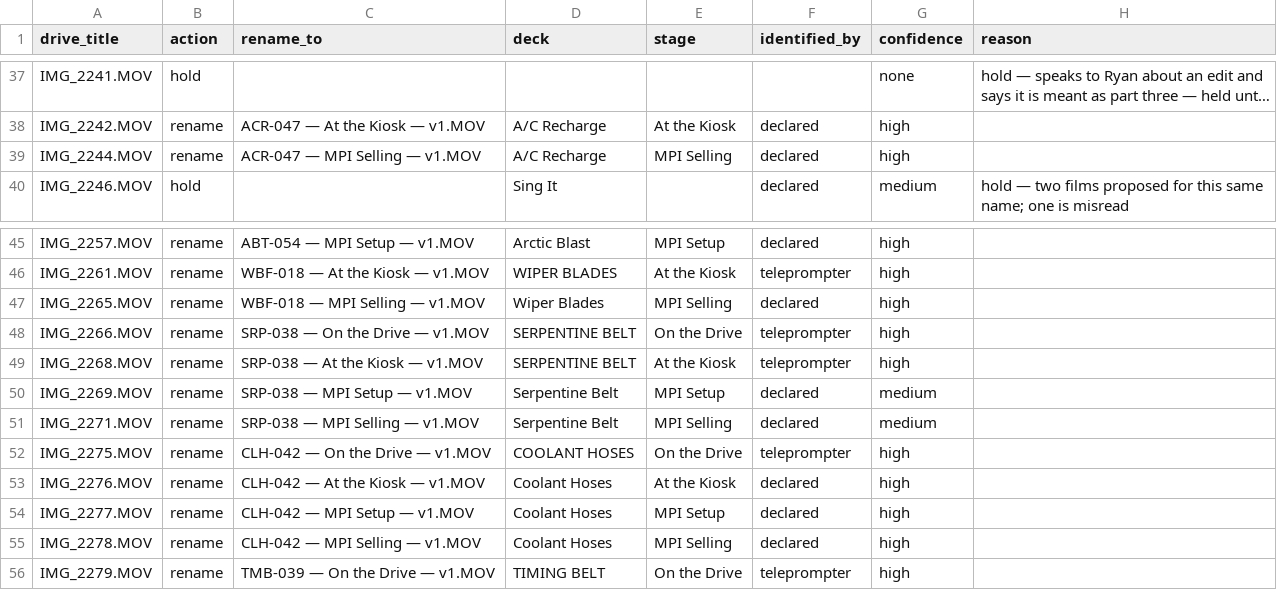
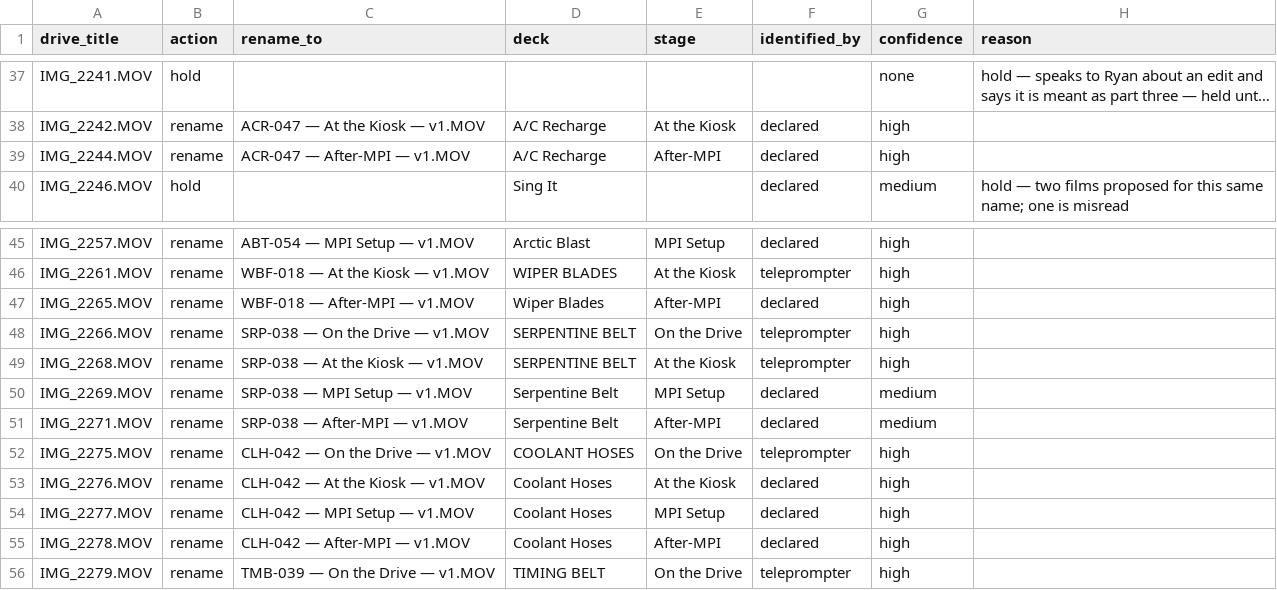
Before and after one commit to ryankelly77/ediagd, a CSV file: reports/dropzone-rename-plan.csv, drawn as a sheet; only a part is shown, gaps mark what is left out; long unchanged cells end in …; the diff covers the shown part only.

```diff
--- a/reports/dropzone-rename-plan.csv
+++ b/reports/dropzone-rename-plan.csv
@@ -38,3 +38,3 @@ drive_title,action,rename_to,deck,stage,identified_by,confidence,reason
 "IMG_2242.MOV","rename","ACR-047 — At the Kiosk — v1.MOV","A/C Recharge","At the Kiosk","declared","high",""
-"IMG_2244.MOV","rename","ACR-047 — MPI Selling — v1.MOV","A/C Recharge","MPI Selling","declared","high",""
+"IMG_2244.MOV","rename","ACR-047 — After-MPI — v1.MOV","A/C Recharge","After-MPI","declared","high",""
 "IMG_2246.MOV","hold","","Sing It","","declared","medium","hold — two films proposed for this same name; one is misread"
@@ -46,3 +46,3 @@ drive_title,action,rename_to,deck,stage,identified_by,confidence,reason
 "IMG_2261.MOV","rename","WBF-018 — At the Kiosk — v1.MOV","WIPER BLADES","At the Kiosk","teleprompter","high",""
-"IMG_2265.MOV","rename","WBF-018 — MPI Selling — v1.MOV","Wiper Blades","MPI Selling","declared","high",""
+"IMG_2265.MOV","rename","WBF-018 — After-MPI — v1.MOV","Wiper Blades","After-MPI","declared","high",""
 "IMG_2266.MOV","rename","SRP-038 — On the Drive — v1.MOV","SERPENTINE BELT","On the Drive","teleprompter","high",""
@@ -50,3 +50,3 @@ drive_title,action,rename_to,deck,stage,identified_by,confidence,reason
 "IMG_2269.MOV","rename","SRP-038 — MPI Setup — v1.MOV","Serpentine Belt","MPI Setup","declared","medium",""
-"IMG_2271.MOV","rename","SRP-038 — MPI Selling — v1.MOV","Serpentine Belt","MPI Selling","declared","medium",""
+"IMG_2271.MOV","rename","SRP-038 — After-MPI — v1.MOV","Serpentine Belt","After-MPI","declared","medium",""
 "IMG_2275.MOV","rename","CLH-042 — On the Drive — v1.MOV","COOLANT HOSES","On the Drive","teleprompter","high",""
@@ -54,3 +54,3 @@ drive_title,action,rename_to,deck,stage,identified_by,confidence,reason
 "IMG_2277.MOV","rename","CLH-042 — MPI Setup — v1.MOV","Coolant Hoses","MPI Setup","declared","high",""
-"IMG_2278.MOV","rename","CLH-042 — MPI Selling — v1.MOV","Coolant Hoses","MPI Selling","declared","high",""
+"IMG_2278.MOV","rename","CLH-042 — After-MPI — v1.MOV","Coolant Hoses","After-MPI","declared","high",""
 "IMG_2279.MOV","rename","TMB-039 — On the Drive — v1.MOV","TIMING BELT","On the Drive","teleprompter","high",""
```
Also changed, not shown: 13 edited cells elsewhere in this file, 4 other files.
